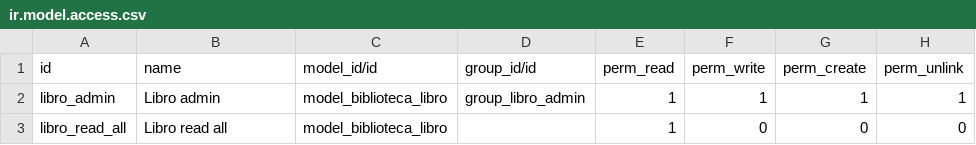
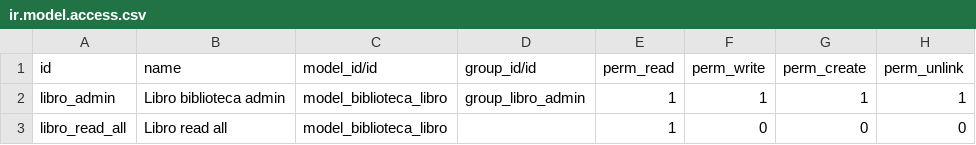
Before and after one commit to lucianoguerrero/proyecto-sh2, a CSV file: biblioteca/security/ir.model.access.csv, drawn as a sheet.

Commit message:
[ADD] permisos

```diff
--- a/biblioteca/security/ir.model.access.csv
+++ b/biblioteca/security/ir.model.access.csv
@@ -1,3 +1,3 @@
 id,name,model_id/id,group_id/id,perm_read,perm_write,perm_create,perm_unlink
-libro_admin,Libro admin,model_biblioteca_libro,group_libro_admin,1,1,1,1
+libro_admin,Libro biblioteca admin,model_biblioteca_libro,group_libro_admin,1,1,1,1
 libro_read_all,Libro read all,model_biblioteca_libro,,1,0,0,0
```
